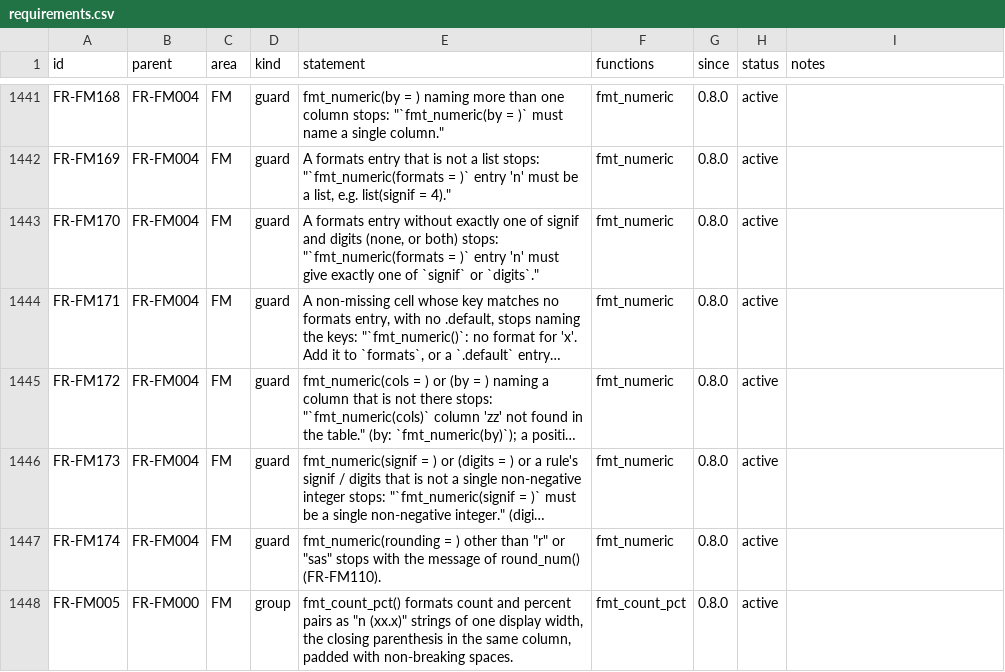
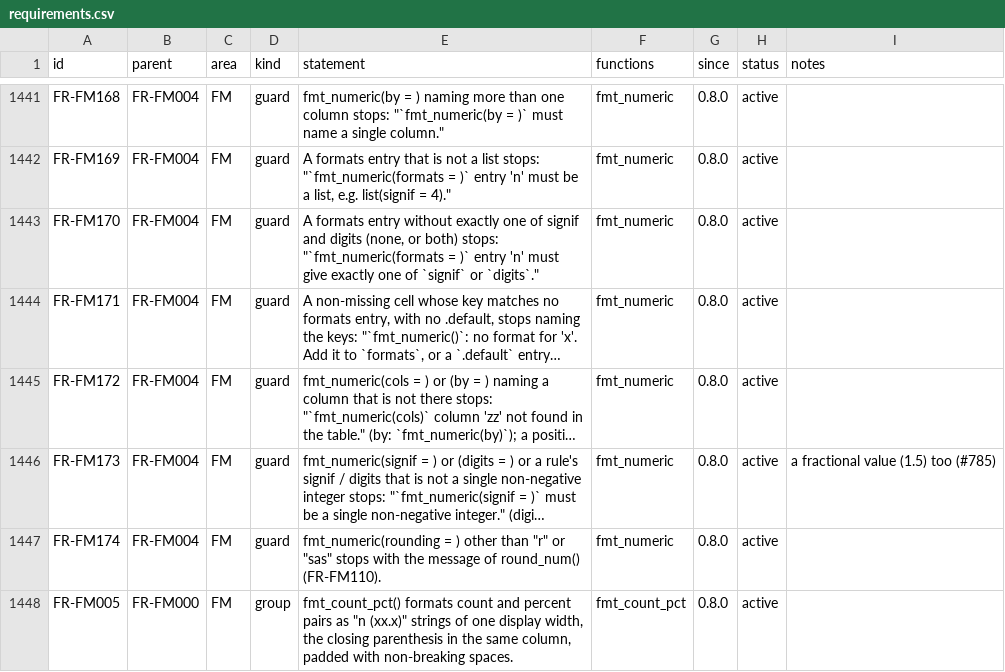
Before and after one commit to ichirio/rtfreporter, a CSV file: inst/validation/requirements.csv, drawn as a sheet; only a part is shown, gaps mark what is left out; long unchanged cells end in …; the diff names each change by its address in the sheet, - before the commit and + after, or states it on an @@ line.

```diff
--- a/inst/validation/requirements.csv
+++ b/inst/validation/requirements.csv
-I1446 (notes): (empty)
+I1446 (notes): a fractional value (1.5) too (#785)
```
Also changed, not shown: 3 other files.
